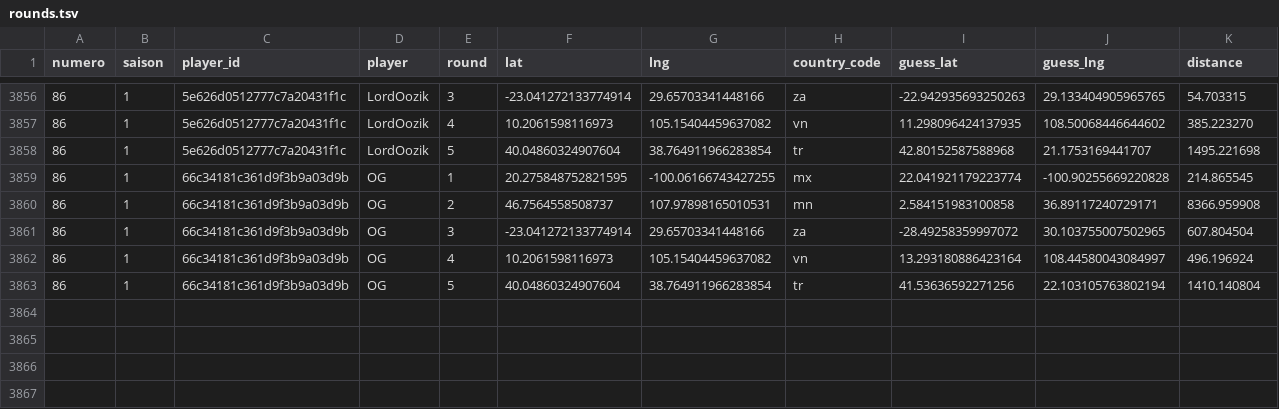
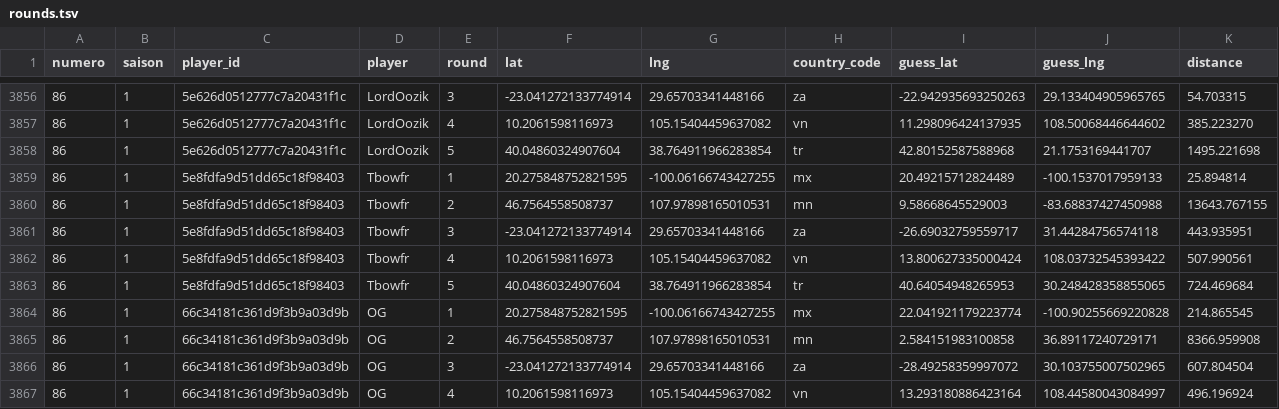
Before and after one commit to ComteUnderscoreL/geostats, a TSV file: data/rounds.tsv, drawn as a sheet; only a part is shown, gaps mark what is left out; the shorter side is filled out with more unchanged rows; the diff names each change by its address in the sheet, - before the commit and + after, or states it on an @@ line.

```diff
--- a/data/rounds.tsv
+++ b/data/rounds.tsv
+row 3859: 86 | 1 | 5e8fdfa9d51dd65c18f98403 | Tbowfr | 1 | 20.275848752821595 | -100.06166743427255 | mx | 20.49215712824489 | -100.1537017959133 | 25.894814
+row 3860: 86 | 1 | 5e8fdfa9d51dd65c18f98403 | Tbowfr | 2 | 46.7564558508737 | 107.97898165010531 | mn | 9.58668645529003 | -83.68837427450988 | 13643.767155
+row 3861: 86 | 1 | 5e8fdfa9d51dd65c18f98403 | Tbowfr | 3 | -23.041272133774914 | 29.65703341448166 | za | -26.69032759559717 | 31.44284756574118 | 443.935951
+row 3862: 86 | 1 | 5e8fdfa9d51dd65c18f98403 | Tbowfr | 4 | 10.2061598116973 | 105.15404459637082 | vn | 13.800627335000424 | 108.03732545393422 | 507.990561
+row 3863: 86 | 1 | 5e8fdfa9d51dd65c18f98403 | Tbowfr | 5 | 40.04860324907604 | 38.764911966283854 | tr | 40.64054948265953 | 30.248428358855065 | 724.469684
```
Also changed, not shown: data/totals.tsv.
